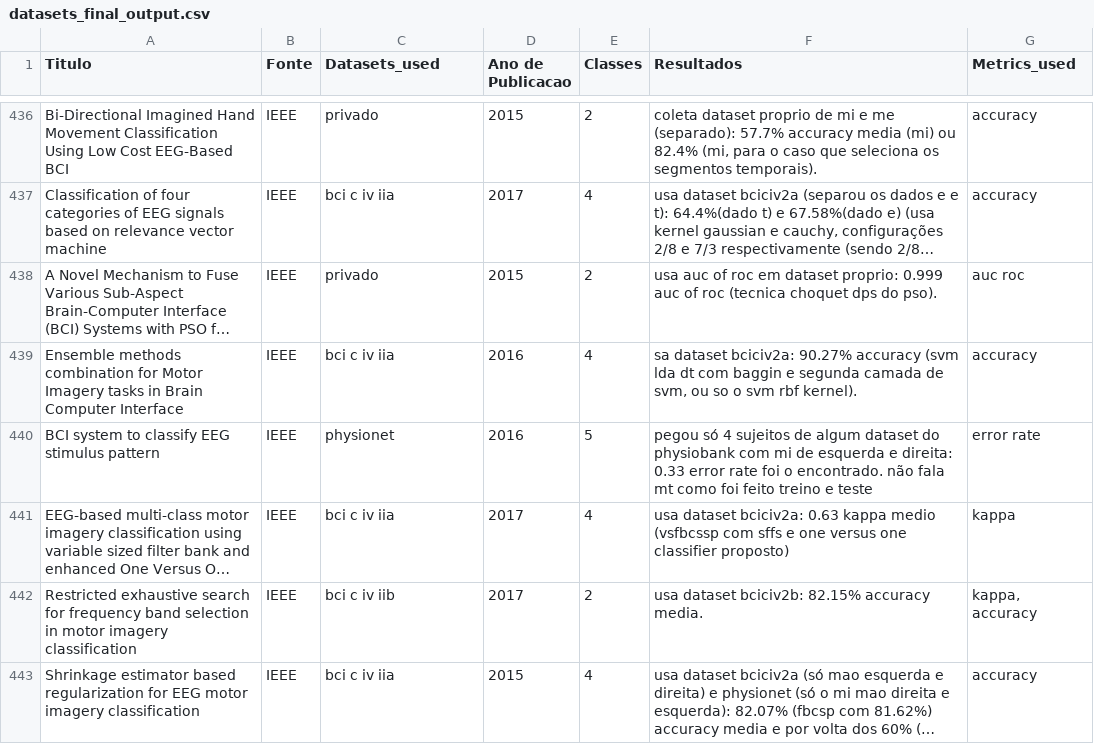
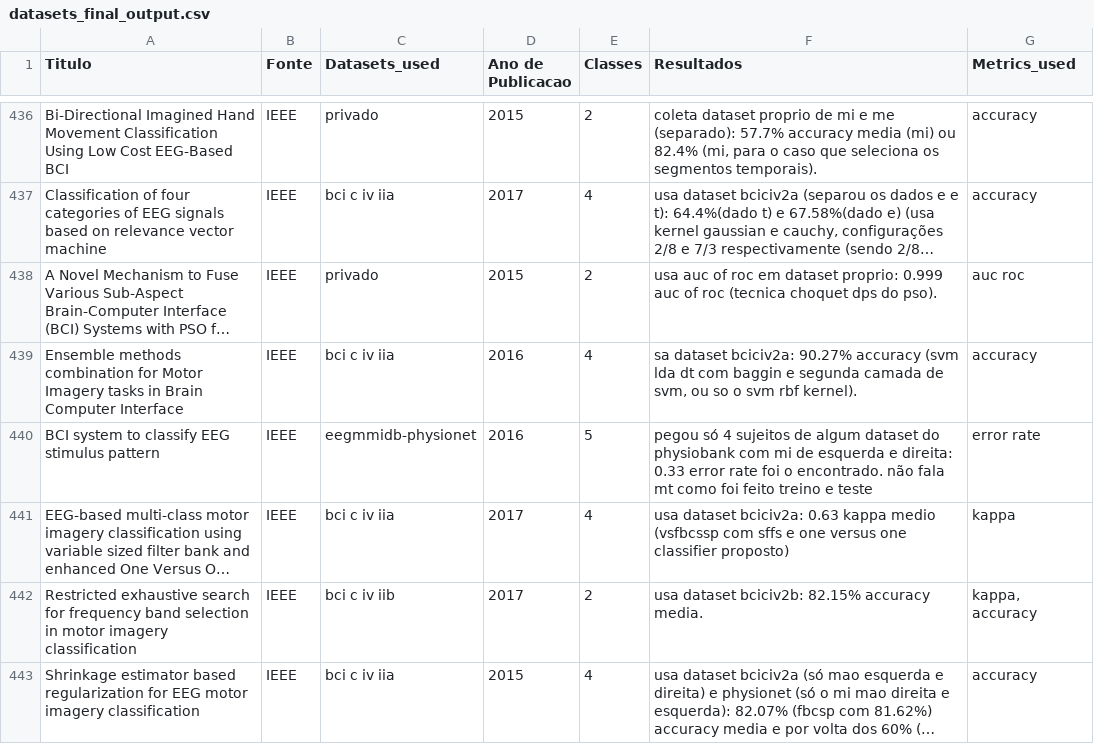
Before and after one commit to Hychiro/SLR-BCI-temporal-filters, a CSV file: structured_data/datasets_final_output.csv, drawn as a sheet; only a part is shown, gaps mark what is left out; long unchanged cells end in …; the diff covers the shown part only; the diff names each change by its address in the sheet, - before the commit and + after, or states it on an @@ line.

```diff
--- a/structured_data/datasets_final_output.csv
+++ b/structured_data/datasets_final_output.csv
-C440 (Datasets_used): physionet
+C440 (Datasets_used): eegmmidb-physionet
```
Also changed, not shown: 19 edited cells elsewhere in this file, structured_data/dataframe_completo.csv, structured_data/firstStepOutput.csv, 9 other files.
